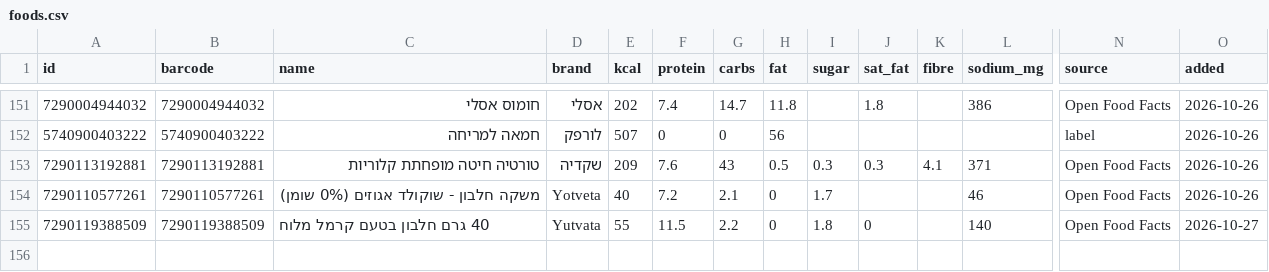
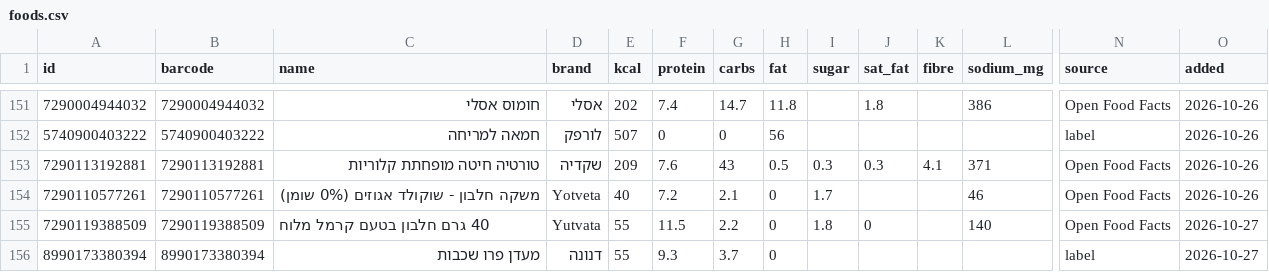
Before and after one commit to guytamar96-gt/food-scanner, a CSV file: foods.csv, drawn as a sheet; only a part is shown, gaps mark what is left out; rows hold the shown columns only; the diff names each change by its address in the sheet, - before the commit and + after, or states it on an @@ line.

Commit message:
Add מעדן פרו שכבות

```diff
--- a/foods.csv
+++ b/foods.csv
+row 156: 8990173380394 | 8990173380394 | מעדן פרו שכבות | דנונה | 55 | 9.3 | 3.7 | 0 |  |  |  |  | label | 2026-10-27
```
